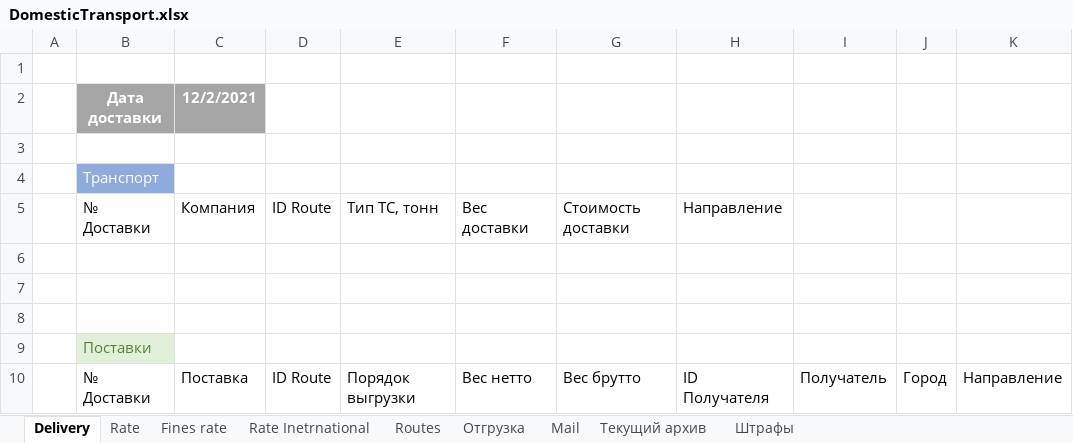
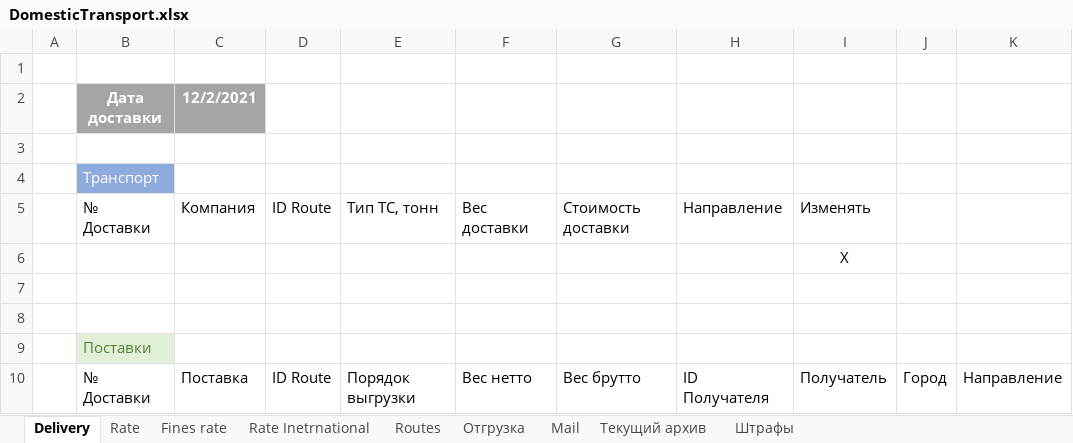
Before and after one commit to micro-solution/DomesticTransport, an Excel workbook: DomesticTransport/DomesticTransport.xlsx, sheet Delivery, drawn as a sheet; values as stored, in another font and other column widths than the file's, no borders; conditional formats and table styles not drawn; the diff names each change by its address in the sheet, - before the commit and + after, or states it on an @@ line.

Commit message:
Столбец в таблице доставки. Изменять

```diff
--- a/DomesticTransport/DomesticTransport.xlsx (sheet Delivery)
+++ b/DomesticTransport/DomesticTransport.xlsx (sheet Delivery)
-I5: (empty)
+I5: Изменять
-I6: (empty)
+I6: X
```
